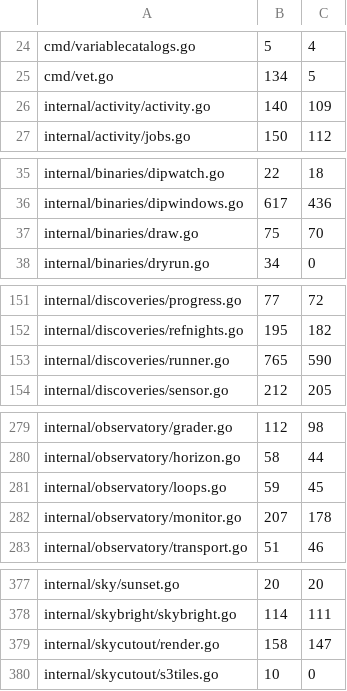
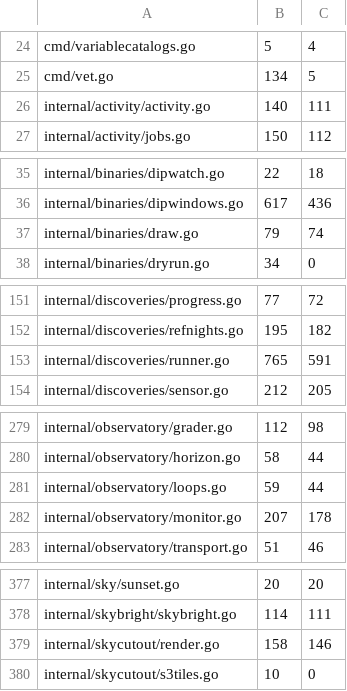
Before and after one commit to USA-RedDragon/astro-stacker, a TSV file: .github/coverage-baseline.tsv, drawn as a sheet; only a part is shown, gaps mark what is left out.

```diff
--- a/.github/coverage-baseline.tsv
+++ b/.github/coverage-baseline.tsv
@@ -25,3 +25,3 @@ cmd/variablecatalogs.go	5	4
 cmd/vet.go	134	5
-internal/activity/activity.go	140	109
+internal/activity/activity.go	140	111
 internal/activity/jobs.go	150	112
@@ -36,3 +36,3 @@ internal/binaries/dipwatch.go	22	18
 internal/binaries/dipwindows.go	617	436
-internal/binaries/draw.go	75	70
+internal/binaries/draw.go	79	74
 internal/binaries/dryrun.go	34	0
@@ -152,3 +152,3 @@ internal/discoveries/progress.go	77	72
 internal/discoveries/refnights.go	195	182
-internal/discoveries/runner.go	765	590
+internal/discoveries/runner.go	765	591
 internal/discoveries/sensor.go	212	205
@@ -280,3 +280,3 @@ internal/observatory/grader.go	112	98
 internal/observatory/horizon.go	58	44
-internal/observatory/loops.go	59	45
+internal/observatory/loops.go	59	44
 internal/observatory/monitor.go	207	178
@@ -378,3 +378,3 @@ internal/sky/sunset.go	20	20
 internal/skybright/skybright.go	114	111
-internal/skycutout/render.go	158	147
+internal/skycutout/render.go	158	146
 internal/skycutout/s3tiles.go	10	0
```
